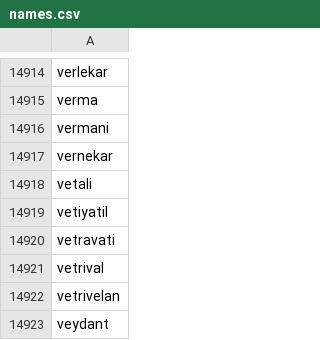
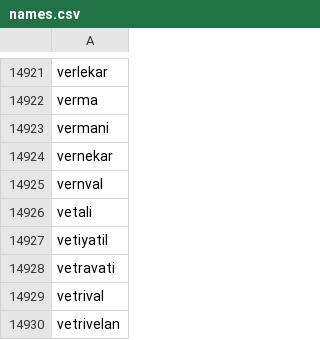
Before and after one commit to narensundaram-dev/cv, a CSV file: setup/names.csv, drawn as a sheet; only a part is shown, gaps mark what is left out; the shorter side is filled out with more unchanged rows; the diff covers the shown part only.

```diff
--- a/setup/names.csv
+++ b/setup/names.csv
@@ -14917,2 +14924,3 @@ vermani
 vernekar
+vernval
 vetali
```
Also changed, not shown: 9 added rows and 2 removed rows elsewhere in this file, 2 other files.
